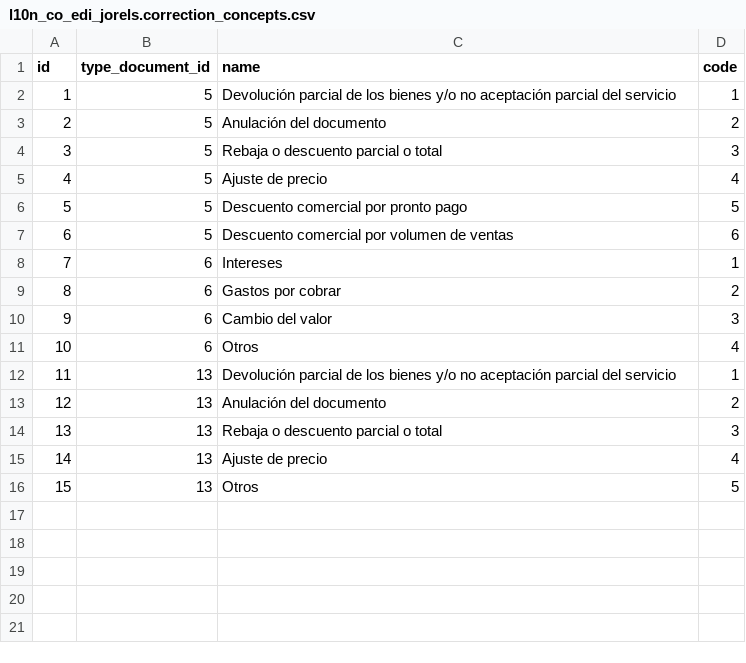
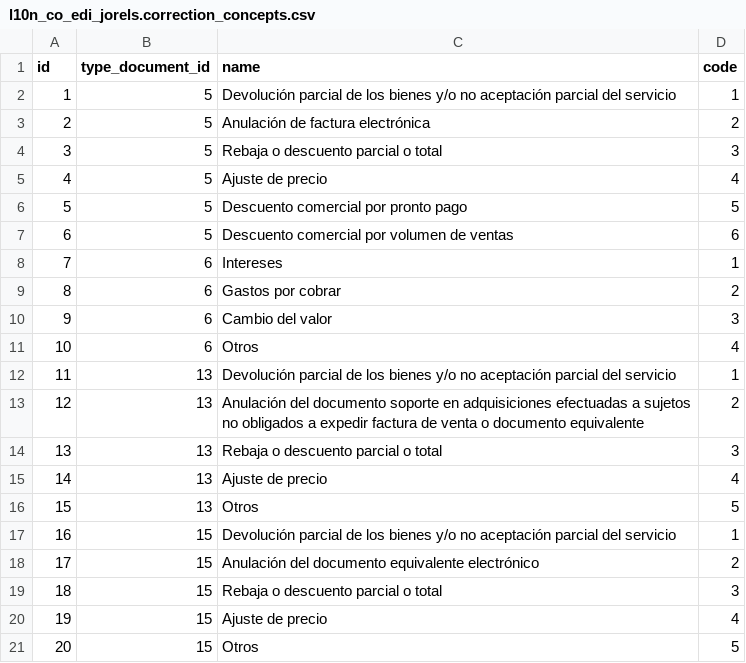
Before and after one commit to Jorels-Community/jorels-odoo-addons, a CSV file: l10n_co_edi_jorels/data/l10n_co_edi_jorels.correction_concepts.csv, drawn as a sheet.

```diff
--- a/l10n_co_edi_jorels/data/l10n_co_edi_jorels.correction_concepts.csv
+++ b/l10n_co_edi_jorels/data/l10n_co_edi_jorels.correction_concepts.csv
@@ -2,3 +2,3 @@
 "1","5","Devolución parcial de los bienes y/o no aceptación parcial del servicio","1"
-"2","5","Anulación del documento","2"
+"2","5","Anulación de factura electrónica","2"
 "3","5","Rebaja  o descuento parcial o total","3"
@@ -12,3 +12,3 @@
 "11","13","Devolución parcial de los bienes y/o no aceptación parcial del servicio","1"
-"12","13","Anulación del documento","2"
+"12","13","Anulación del documento soporte en adquisiciones efectuadas a sujetos no obligados a expedir factura de venta o documento equivalente","2"
 "13","13","Rebaja o descuento parcial o total","3"
@@ -16 +16,6 @@
 "15","13","Otros","5"
+"16","15","Devolución parcial de los bienes y/o no aceptación parcial del servicio","1"
+"17","15","Anulación del documento equivalente electrónico","2"
+"18","15","Rebaja o descuento parcial o total","3"
+"19","15","Ajuste de precio","4"
+"20","15","Otros","5"
```
Also changed, not shown: l10n_co_edi_jorels/data/l10n_co_edi_jorels.municipalities.csv, l10n_co_edi_jorels/data/l10n_co_edi_jorels.type_documents.csv, 1 other file.
